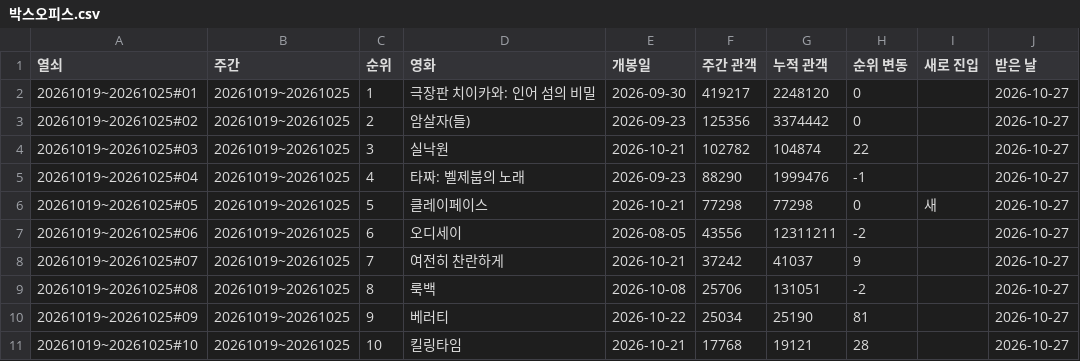
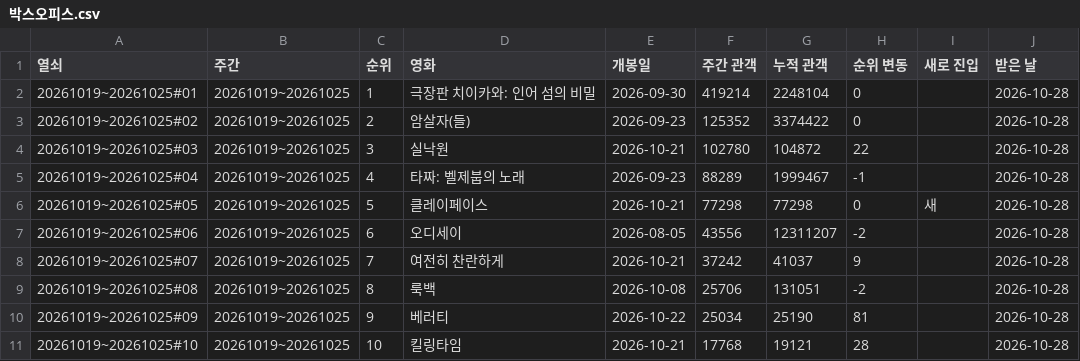
Before and after one commit to kwonjinbeom/jb_office, a CSV file: 콘텐츠/블로그_카페/데이터/박스오피스.csv, drawn as a sheet.

```diff
--- a/콘텐츠/블로그_카페/데이터/박스오피스.csv
+++ b/콘텐츠/블로그_카페/데이터/박스오피스.csv
@@ -1,11 +1,11 @@
 열쇠,주간,순위,영화,개봉일,주간 관객,누적 관객,순위 변동,새로 진입,받은 날
-20261019~20261025#01,20261019~20261025,1,극장판 치이카와: 인어 섬의 비밀,2026-09-30,419217,2248120,0,,2026-10-27
-20261019~20261025#02,20261019~20261025,2,암살자(들),2026-09-23,125356,3374442,0,,2026-10-27
-20261019~20261025#03,20261019~20261025,3,실낙원,2026-10-21,102782,104874,22,,2026-10-27
-20261019~20261025#04,20261019~20261025,4,타짜: 벨제붑의 노래,2026-09-23,88290,1999476,-1,,2026-10-27
-20261019~20261025#05,20261019~20261025,5,클레이페이스,2026-10-21,77298,77298,0,새,2026-10-27
-20261019~20261025#06,20261019~20261025,6,오디세이,2026-08-05,43556,12311211,-2,,2026-10-27
-20261019~20261025#07,20261019~20261025,7,여전히 찬란하게,2026-10-21,37242,41037,9,,2026-10-27
-20261019~20261025#08,20261019~20261025,8,룩백,2026-10-08,25706,131051,-2,,2026-10-27
-20261019~20261025#09,20261019~20261025,9,베러티,2026-10-22,25034,25190,81,,2026-10-27
-20261019~20261025#10,20261019~20261025,10,킬링타임,2026-10-21,17768,19121,28,,2026-10-27
+20261019~20261025#01,20261019~20261025,1,극장판 치이카와: 인어 섬의 비밀,2026-09-30,419214,2248104,0,,2026-10-28
+20261019~20261025#02,20261019~20261025,2,암살자(들),2026-09-23,125352,3374422,0,,2026-10-28
+20261019~20261025#03,20261019~20261025,3,실낙원,2026-10-21,102780,104872,22,,2026-10-28
+20261019~20261025#04,20261019~20261025,4,타짜: 벨제붑의 노래,2026-09-23,88289,1999467,-1,,2026-10-28
+20261019~20261025#05,20261019~20261025,5,클레이페이스,2026-10-21,77298,77298,0,새,2026-10-28
+20261019~20261025#06,20261019~20261025,6,오디세이,2026-08-05,43556,12311207,-2,,2026-10-28
+20261019~20261025#07,20261019~20261025,7,여전히 찬란하게,2026-10-21,37242,41037,9,,2026-10-28
+20261019~20261025#08,20261019~20261025,8,룩백,2026-10-08,25706,131051,-2,,2026-10-28
+20261019~20261025#09,20261019~20261025,9,베러티,2026-10-22,25034,25190,81,,2026-10-28
+20261019~20261025#10,20261019~20261025,10,킬링타임,2026-10-21,17768,19121,28,,2026-10-28
```
Also changed, not shown: 콘텐츠/블로그_카페/데이터/미국지수.csv, 콘텐츠/블로그_카페/데이터/분양.csv, 2 other files.
